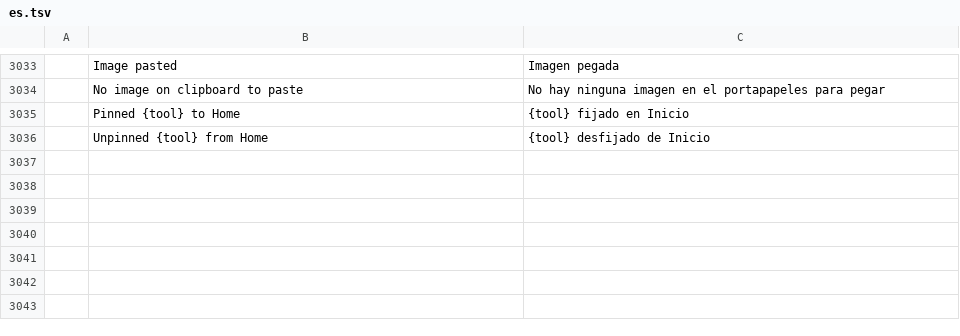
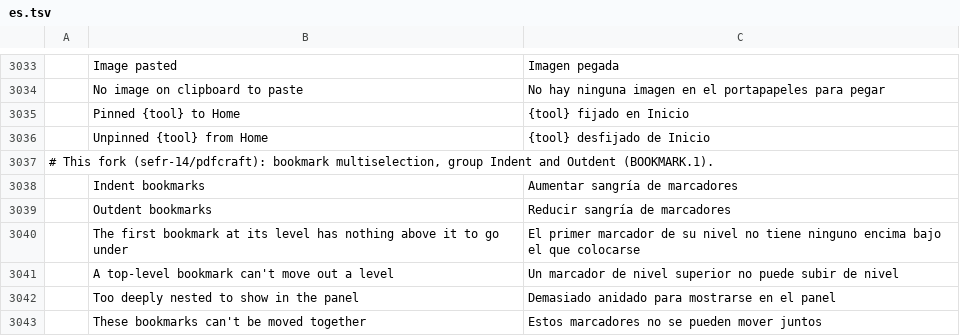
Before and after one commit to sefr-14/pdfcraft, a TSV file: crates/ui-egui/src/i18n/es.tsv, drawn as a sheet; only a part is shown, gaps mark what is left out; the diff names each change by its address in the sheet, - before the commit and + after, or states it on an @@ line.

```diff
--- a/crates/ui-egui/src/i18n/es.tsv
+++ b/crates/ui-egui/src/i18n/es.tsv
+row 3037: # This fork (sefr-14/pdfcraft): bookmark multiselection, group Indent and Outdent (BOOKMARK.1).
+row 3038:  | Indent bookmarks | Aumentar sangría de marcadores
+row 3039:  | Outdent bookmarks | Reducir sangría de marcadores
+row 3040:  | The first bookmark at its level has nothing above it to go under | El primer marcador de su nivel no tiene ninguno encima bajo el que colocarse
+row 3041:  | A top-level bookmark can't move out a level | Un marcador de nivel superior no puede subir de nivel
+row 3042:  | Too deeply nested to show in the panel | Demasiado anidado para mostrarse en el panel
+row 3043:  | These bookmarks can't be moved together | Estos marcadores no se pueden mover juntos
```
Also changed, not shown: 10 other files.
